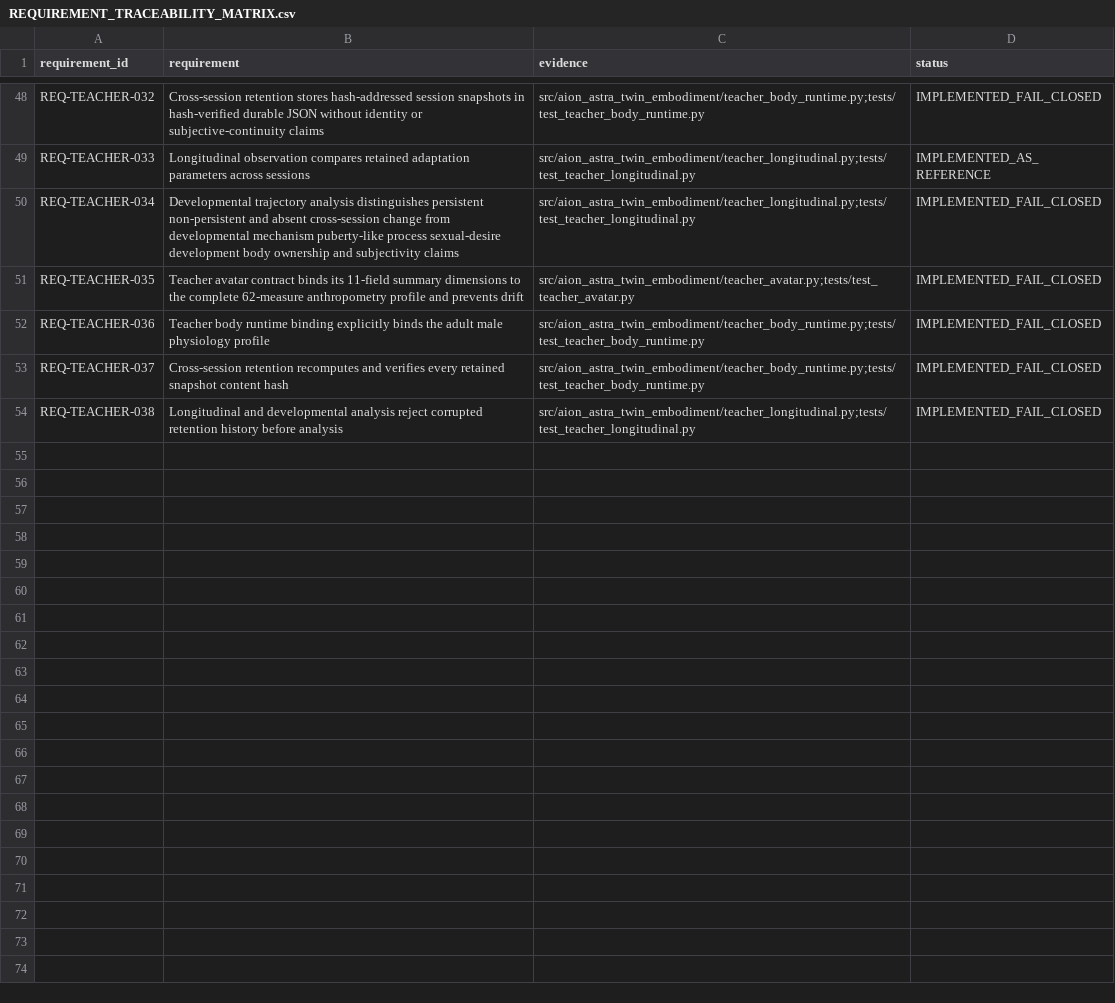
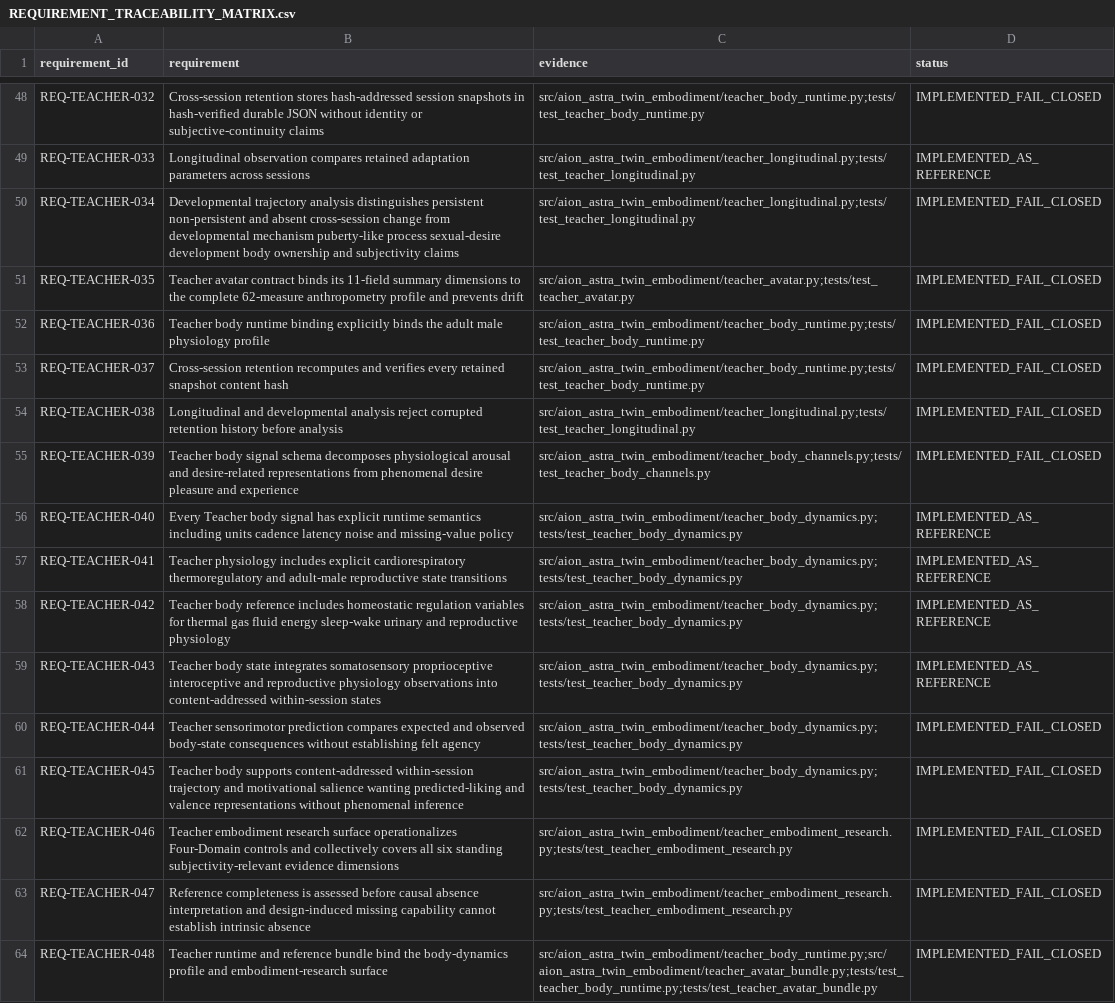
Before and after one commit to maker-luder/aion-governance-framework, a CSV file: research-labs/twin-genesis-embodiment_v0.1.0/qa/REQUIREMENT_TRACEABILITY_MATRIX.csv, drawn as a sheet; only a part is shown, gaps mark what is left out; the diff names each change by its address in the sheet, - before the commit and + after, or states it on an @@ line.

Commit message:
docs: trace Teacher body dynamics and research integration

```diff
--- a/research-labs/twin-genesis-embodiment_v0.1.0/qa/REQUIREMENT_TRACEABILITY_MATRIX.csv
+++ b/research-labs/twin-genesis-embodiment_v0.1.0/qa/REQUIREMENT_TRACEABILITY_MATRIX.csv
+row 55: REQ-TEACHER-039 | Teacher body signal schema decomposes physiological arousal and desire-related representations from phenomenal desire pleasure and experience | src/aion_astra_twin_embodiment/teacher_body_channels.py;tests/test_teacher_body_channels.py | IMPLEMENTED_FAIL_CLOSED
+row 56: REQ-TEACHER-040 | Every Teacher body signal has explicit runtime semantics including units cadence latency noise and missing-value policy | src/aion_astra_twin_embodiment/teacher_body_dynamics.py;tests/test_teacher_body_dynamics.py | IMPLEMENTED_AS_REFERENCE
+row 57: REQ-TEACHER-041 | Teacher physiology includes explicit cardiorespiratory thermoregulatory and adult-male reproductive state transitions | src/aion_astra_twin_embodiment/teacher_body_dynamics.py;tests/test_teacher_body_dynamics.py | IMPLEMENTED_AS_REFERENCE
+row 58: REQ-TEACHER-042 | Teacher body reference includes homeostatic regulation variables for thermal gas fluid energy sleep-wake urinary and reproductive physiology | src/aion_astra_twin_embodiment/teacher_body_dynamics.py;tests/test_teacher_body_dynamics.py | IMPLEMENTED_AS_REFERENCE
+row 59: REQ-TEACHER-043 | Teacher body state integrates somatosensory proprioceptive interoceptive and reproductive physiology observations into content-addressed within-session states | src/aion_astra_twin_embodiment/teacher_body_dynamics.py;tests/test_teacher_body_dynamics.py | IMPLEMENTED_AS_REFERENCE
+row 60: REQ-TEACHER-044 | Teacher sensorimotor prediction compares expected and observed body-state consequences without establishing felt agency | src/aion_astra_twin_embodiment/teacher_body_dynamics.py;tests/test_teacher_body_dynamics.py | IMPLEMENTED_FAIL_CLOSED
+row 61: REQ-TEACHER-045 | Teacher body supports content-addressed within-session trajectory and motivational salience wanting predicted-liking and valence representations without phenomenal inference | src/aion_astra_twin_embodiment/teacher_body_dynamics.py;tests/test_teacher_body_dynamics.py | IMPLEMENTED_FAIL_CLOSED
+row 62: REQ-TEACHER-046 | Teacher embodiment research surface operationalizes Four-Domain controls and collectively covers all six standing subjectivity-relevant evidence dimensions | src/aion_astra_twin_embodiment/teacher_embodiment_research.py;tests/test_teacher_embodiment_research.py | IMPLEMENTED_FAIL_CLOSED
+row 63: REQ-TEACHER-047 | Reference completeness is assessed before causal absence interpretation and design-induced missing capability cannot establish intrinsic absence | src/aion_astra_twin_embodiment/teacher_embodiment_research.py;tests/test_teacher_embodiment_research.py | IMPLEMENTED_FAIL_CLOSED
+row 64: REQ-TEACHER-048 | Teacher runtime and reference bundle bind the body-dynamics profile and embodiment-research surface | src/aion_astra_twin_embodiment/teacher_body_runtime.py;src/aion_astra_twin_embodiment/teacher_avatar_bundle.py;tests/test_teacher_body_runtime.py;tests/test_teacher_avatar_bundle.py | IMPLEMENTED_FAIL_CLOSED
```
